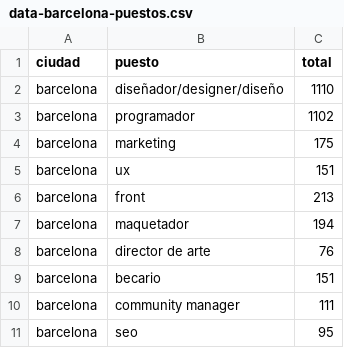
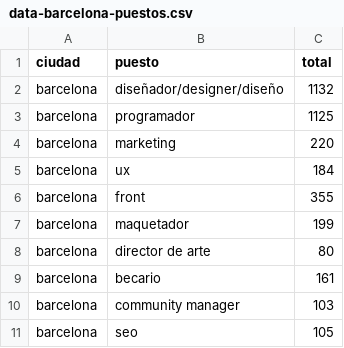
Before and after one commit to jorgeatgu/data-mestika, a CSV file: csv/data-barcelona-puestos.csv, drawn as a sheet.

```diff
--- a/csv/data-barcelona-puestos.csv
+++ b/csv/data-barcelona-puestos.csv
@@ -1,11 +1,11 @@
 ciudad,puesto,total
-barcelona,diseñador/designer/diseño,1110
-barcelona,programador,1102
-barcelona,marketing,175
-barcelona,ux,151
-barcelona,front,213
-barcelona,maquetador,194
-barcelona,director de arte,76
-barcelona,becario,151
-barcelona,community manager,111
-barcelona,seo,95
+barcelona,diseñador/designer/diseño,1132
+barcelona,programador,1125
+barcelona,marketing,220
+barcelona,ux,184
+barcelona,front,355
+barcelona,maquetador,199
+barcelona,director de arte,80
+barcelona,becario,161
+barcelona,community manager,103
+barcelona,seo,105
```
Also changed, not shown: csv/data-line-puestos.csv, csv/data-puestos-madrid.csv, 1 other file.
